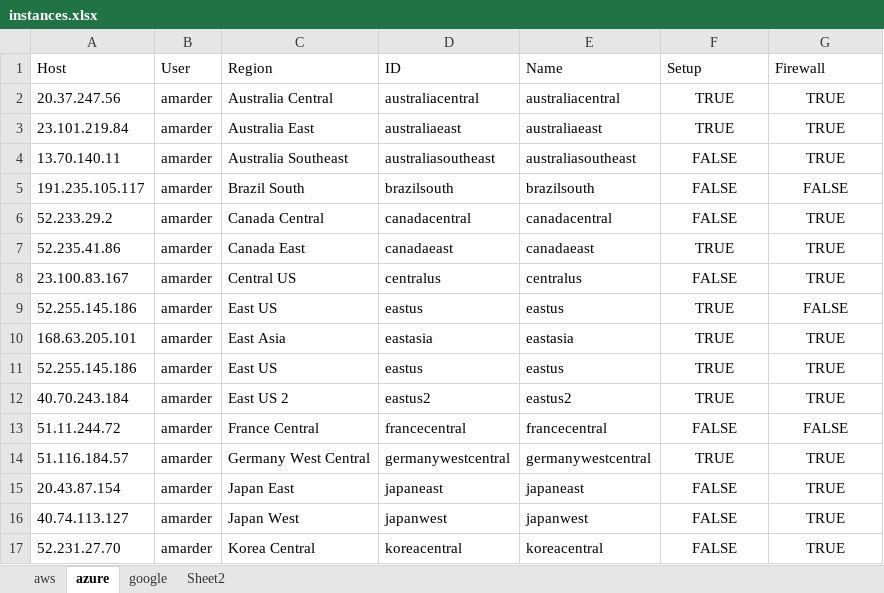
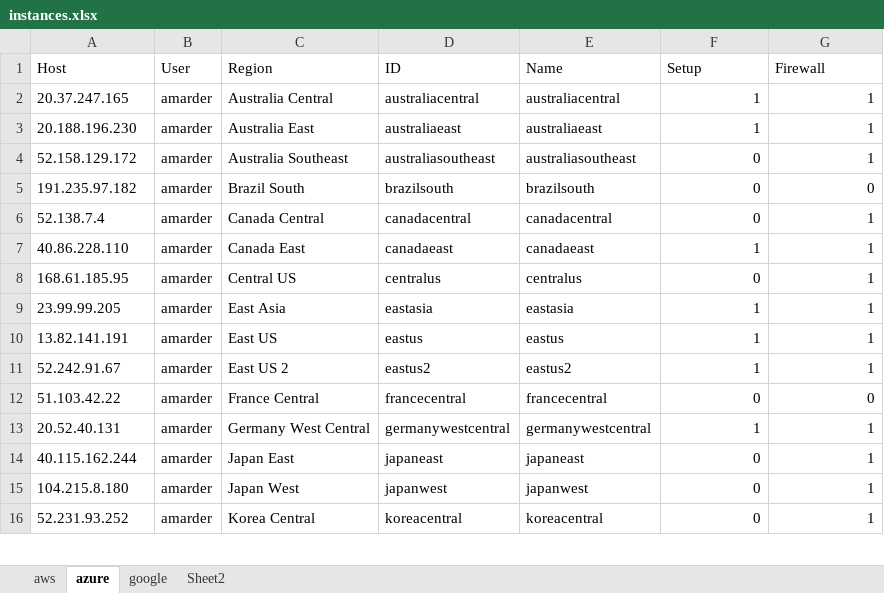
Before and after one commit to alexmarder/cloudtrace, an Excel workbook: instances.xlsx, sheet azure, drawn as a sheet; only a part is shown; values as stored, in another font and other column widths than the file's, no borders; table styles not drawn; removed rows and columns are numbered as before the commit, all else as after; the diff covers the shown part only; the diff names each change by its address in the sheet, - before the commit and + after, or states it on an @@ line.

```diff
--- a/instances.xlsx (sheet azure)
+++ b/instances.xlsx (sheet azure)
-A2 (Host): 20.37.247.56
+A2 (Host): 20.37.247.165
-F2:F3 (Setup): TRUE
+F2:F3 (Setup): 1
-F2:G8 alignment: center
+F2:G8 alignment: right
-G2:G4 (Firewall): TRUE
+G2:G4 (Firewall): 1
-A3 (Host): 23.101.219.84
+A3 (Host): 20.188.196.230
-A4 (Host): 13.70.140.11
+A4 (Host): 52.158.129.172
-F4:F6 (Setup): FALSE
+F4:F6 (Setup): 0
-A5 (Host): 191.235.105.117
+A5 (Host): 191.235.97.182
-G5 (Firewall): FALSE
+G5 (Firewall): 0
-A6 (Host): 52.233.29.2
+A6 (Host): 52.138.7.4
-G6:G8 (Firewall): TRUE
+G6:G8 (Firewall): 1
-A7 (Host): 52.235.41.86
+A7 (Host): 40.86.228.110
-F7 (Setup): TRUE
+F7 (Setup): 1
-A8 (Host): 23.100.83.167
+A8 (Host): 168.61.185.95
-F8 (Setup): FALSE
+F8 (Setup): 0
-row 9: 52.255.145.186 | amarder | East US | eastus | eastus | TRUE | FALSE
-A9 (Host): 168.63.205.101
+A9 (Host): 23.99.99.205
-F9:F11 (Setup): TRUE
+F9:F11 (Setup): 1
-F9:G16 alignment: center
+F9:G16 alignment: right
-G9:G11 (Firewall): TRUE
+G9:G11 (Firewall): 1
-A10 (Host): 52.255.145.186
+A10 (Host): 13.82.141.191
-A11 (Host): 40.70.243.184
+A11 (Host): 52.242.91.67
-A12 (Host): 51.11.244.72
+A12 (Host): 51.103.42.22
-F12 (Setup): FALSE
+F12 (Setup): 0
-G12 (Firewall): FALSE
+G12 (Firewall): 0
-A13 (Host): 51.116.184.57
+A13 (Host): 20.52.40.131
-F13 (Setup): TRUE
+F13 (Setup): 1
-G13:G16 (Firewall): TRUE
+G13:G16 (Firewall): 1
-A14 (Host): 20.43.87.154
+A14 (Host): 40.115.162.244
-F14:F16 (Setup): FALSE
+F14:F16 (Setup): 0
-A15 (Host): 40.74.113.127
+A15 (Host): 104.215.8.180
-A16 (Host): 52.231.27.70
+A16 (Host): 52.231.93.252
```
Also changed, not shown: 51 edited cells and cell formats elsewhere in this sheet, sheet aws, sheet google, 5 other files.
